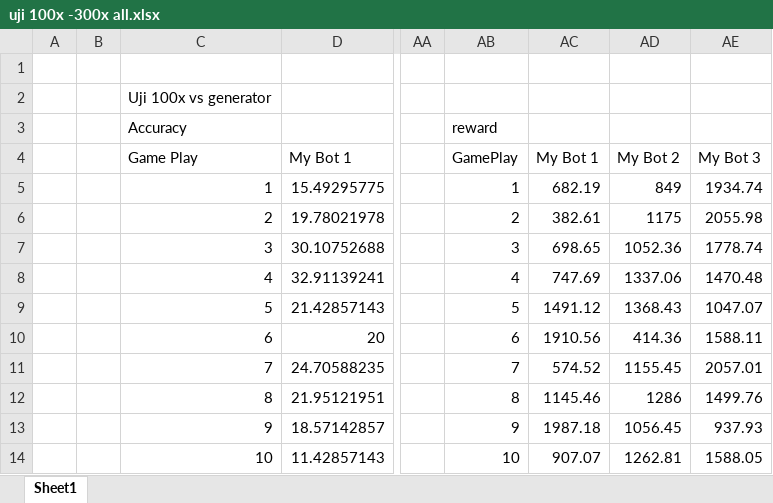
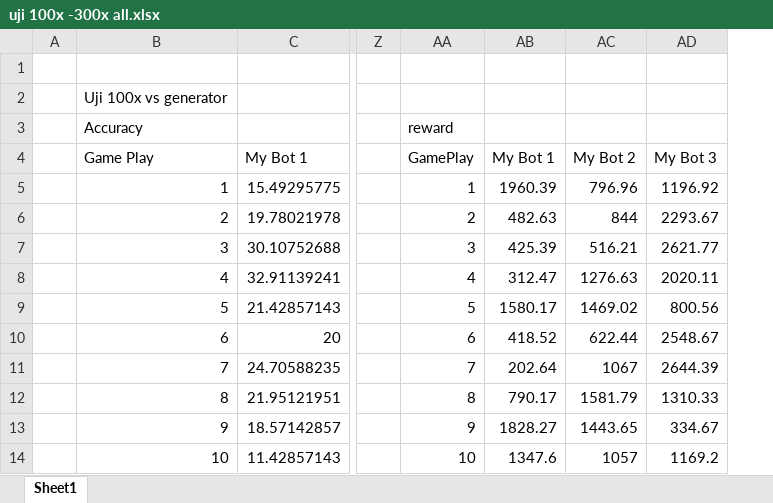
Before and after one commit to dcomputare/Tugas-Akhir, an Excel workbook: TA bab 1-4/uji 100x -300x all.xlsx, sheet Sheet1, drawn as a sheet; only a part is shown, gaps mark what is left out; values as stored, in another font and other column widths than the file's, no borders; charts and pictures not drawn; removed rows and columns are numbered as before the commit, all else as after; the diff names each change by its address in the sheet, - before the commit and + after, or states it on an @@ line.

```diff
--- a/TA bab 1-4/uji 100x -300x all.xlsx (sheet Sheet1)
+++ b/TA bab 1-4/uji 100x -300x all.xlsx (sheet Sheet1)
-column B, empty
-column AC, rows 4-14: My Bot 1 | 682.19 | 382.61 | 698.65 | 747.69 | 1491.12 | 1910.56 | 574.52 | 1145.46 | 1987.18 | 907.07
-column AD, rows 4-14: My Bot 2 | 849 | 1175 | 1052.36 | 1337.06 | 1368.43 | 414.36 | 1155.45 | 1286 | 1056.45 | 1262.81
-column AE, rows 4-14: My Bot 3 | 1934.74 | 2055.98 | 1778.74 | 1470.48 | 1047.07 | 1588.11 | 2057.01 | 1499.76 | 937.93 | 1588.05
+column AB, rows 4-14: My Bot 1 | 1960.39 | 482.63 | 425.39 | 312.47 | 1580.17 | 418.52 | 202.64 | 790.17 | 1828.27 | 1347.6
+column AC, rows 4-14: My Bot 2 | 796.96 | 844 | 516.21 | 1276.63 | 1469.02 | 622.44 | 1067 | 1581.79 | 1443.65 | 1057
+column AD, rows 4-14: My Bot 3 | 1196.92 | 2293.67 | 2621.77 | 2020.11 | 800.56 | 2548.67 | 2644.39 | 1310.33 | 334.67 | 1169.2
```
Also changed, not shown: charts or pictures, 27 other files.
